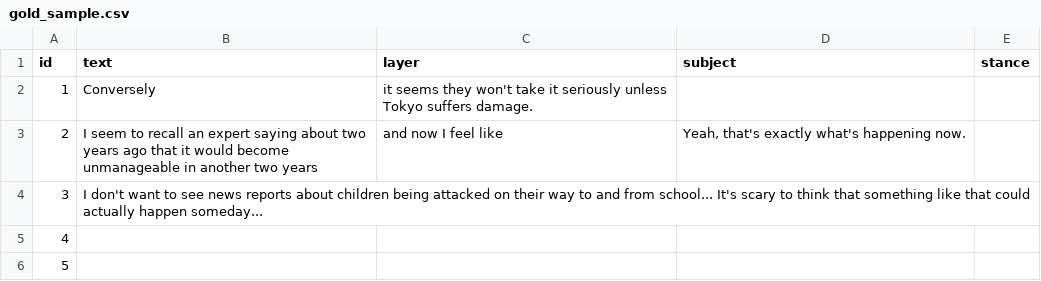
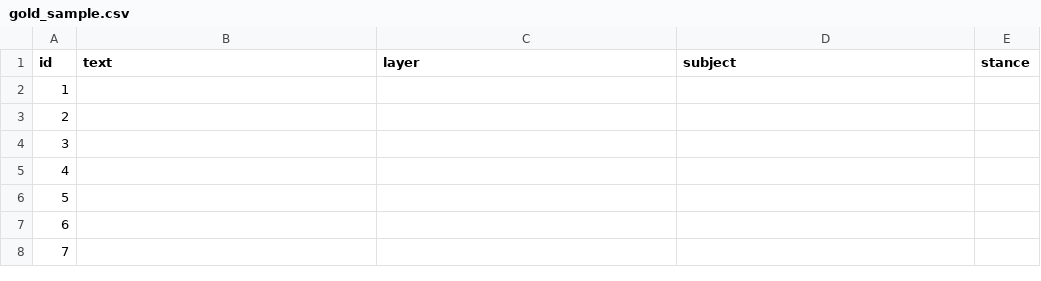
Before and after one commit to ao-labs-123/layered-communication-framework, a CSV file: data/gold_sample.csv, drawn as a sheet; only a part is shown; the shorter side is filled out with more unchanged rows.

Commit message:
Update gold_sample.csv

```diff
--- a/data/gold_sample.csv
+++ b/data/gold_sample.csv
@@ -1,5 +1,5 @@
 id,text,layer,subject,stance
-1,Conversely, it seems they won't take it seriously unless Tokyo suffers damage.
-2,I seem to recall an expert saying about two years ago that it would become unmanageable in another two years, and now I feel like, "Yeah, that's exactly what's happening now."
-3,I don't want to see news reports about children being attacked on their way to and from school... It's scary to think that something like that could actually happen someday...
+1,
+2,
+3,
 4,
```
